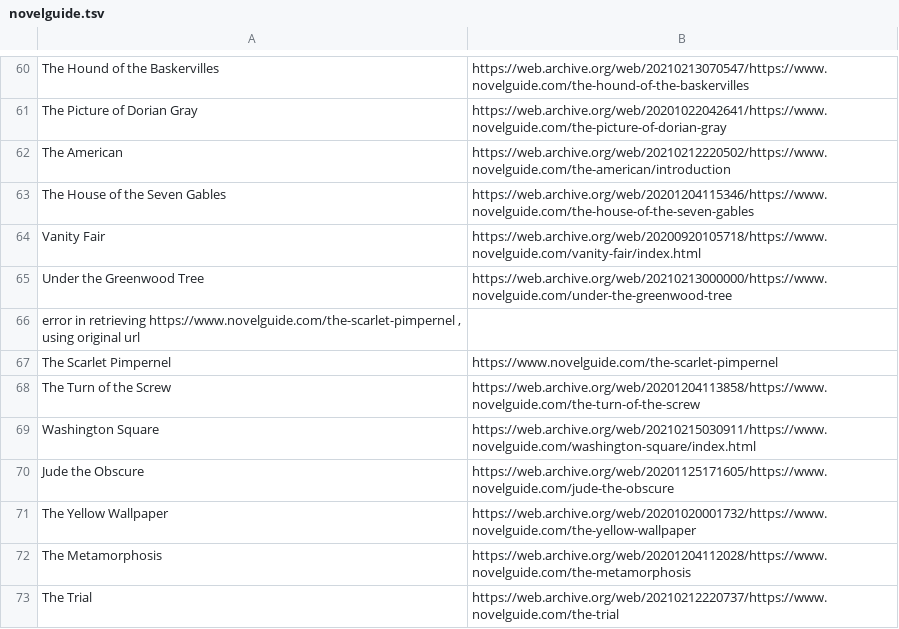
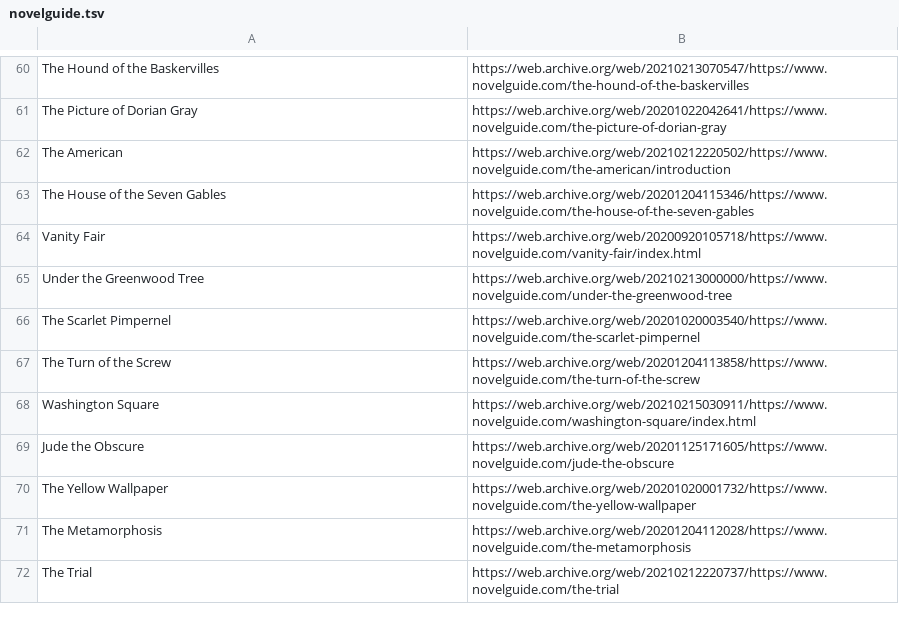
Before and after one commit to manestay/novel-chapter-dataset, a TSV file: urls/novelguide.tsv, drawn as a sheet; only a part is shown, gaps mark what is left out.

Commit message:
Update novelguide.tsv

```diff
--- a/urls/novelguide.tsv
+++ b/urls/novelguide.tsv
@@ -65,4 +65,3 @@ Vanity Fair	https://web.archive.org/web/20200920105718/https://www.novelguide.co
 Under the Greenwood Tree	https://web.archive.org/web/20210213000000/https://www.novelguide.com/under-the-greenwood-tree
-  error in retrieving https://www.novelguide.com/the-scarlet-pimpernel , using original url
-The Scarlet Pimpernel	https://www.novelguide.com/the-scarlet-pimpernel
+The Scarlet Pimpernel	https://web.archive.org/web/20201020003540/https://www.novelguide.com/the-scarlet-pimpernel
 The Turn of the Screw	https://web.archive.org/web/20201204113858/https://www.novelguide.com/the-turn-of-the-screw
```
